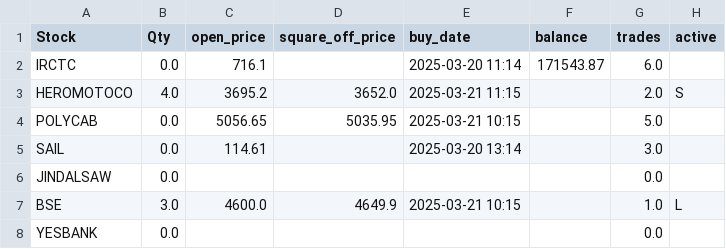
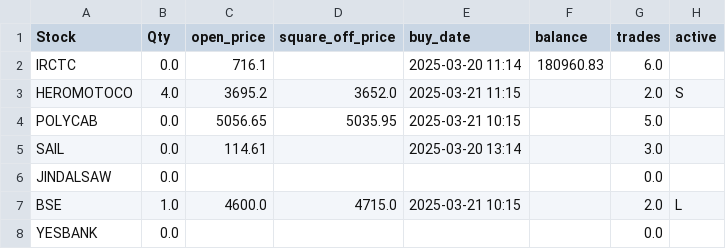
Before and after one commit to ANANTKACHOLIA/portfolio_data, a CSV file: portfolio_0325.csv, drawn as a sheet.

Commit message:
Replace CSV file

```diff
--- a/portfolio_0325.csv
+++ b/portfolio_0325.csv
@@ -1,3 +1,3 @@
 Stock,Qty,open_price,square_off_price,buy_date,balance,trades,active
- IRCTC,0.0,716.1,,2025-03-20 11:14,171543.87,6.0,
+ IRCTC,0.0,716.1,,2025-03-20 11:14,180960.83,6.0,
   HEROMOTOCO,4.0,3695.2,3652.0,2025-03-21 11:15,,2.0,S
@@ -6,3 +6,3 @@ Stock,Qty,open_price,square_off_price,buy_date,balance,trades,active
  JINDALSAW,0.0,,,,,0.0,
- BSE,3.0,4600.0,4649.9,2025-03-21 10:15,,1.0,L
+ BSE,1.0,4600.0,4715.0,2025-03-21 10:15,,2.0,L
  YESBANK,0.0,,,,,0.0,
```
